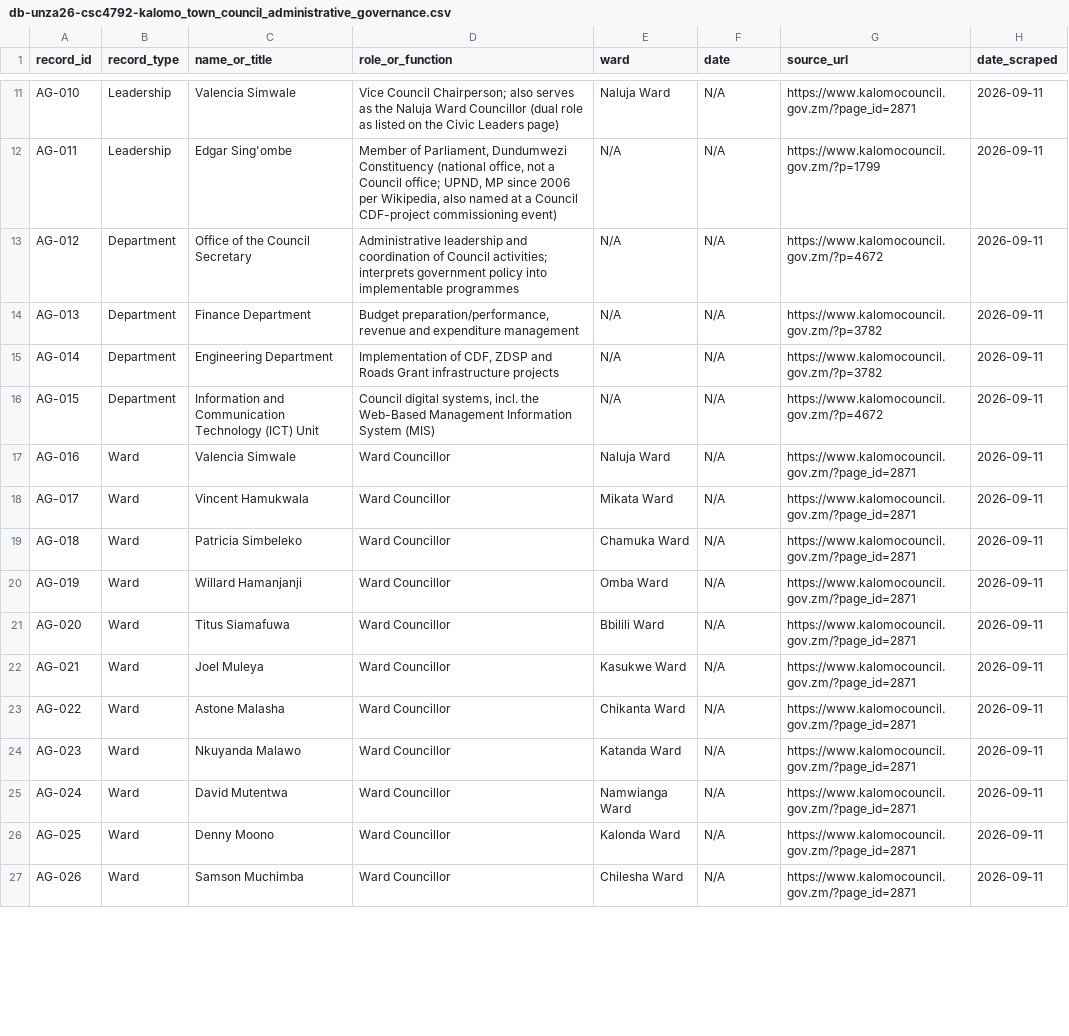
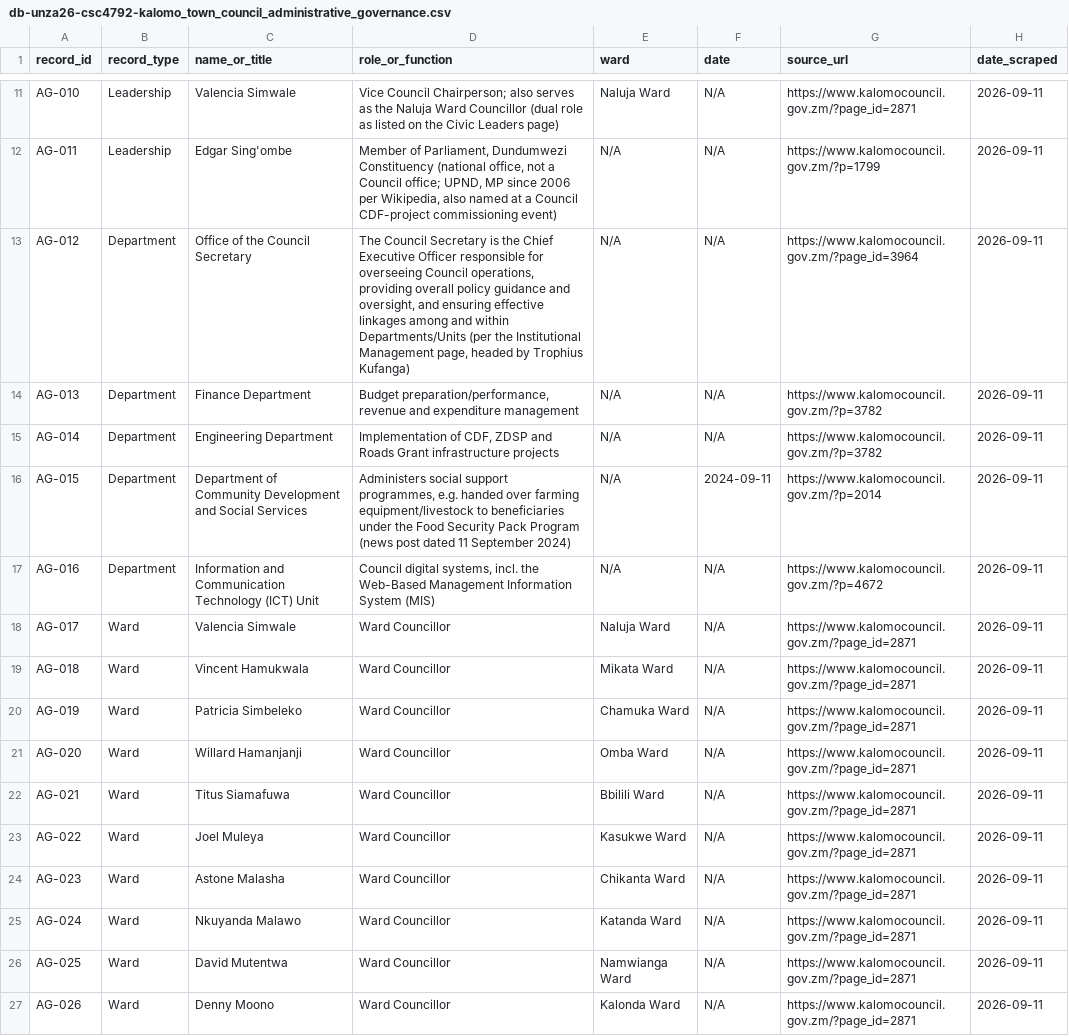
Before and after one commit to Josiphiah/csc4792-kalomo-town-council, a CSV file: data/processed/db-unza26-csc4792-kalomo_town_council_administrative_governance.csv, drawn as a sheet; only a part is shown, gaps mark what is left out; the diff covers the shown part only.

Commit message:
Confirm Community Development dept and council services via site search
Nicholas used the council site's built-in search for 'departments',
which surfaced two Kalomo-specific pages that hadn't come through
before:

- Institutional Management page (?page_id=3964): confirms Trophius
  Kufanga as Council Secretary / CEO with a fuller description of
  the office's role - used to strengthen the existing
  'Office of the Council Secretary' row (better source than before)
- A dated news post (11 Sep 2024) naming the Department of Community
  Development and Social Services - added as a new Department row
- The Services page (?page_id=792): council-wide service list
  (refuse collection, borehole drilling, e-GP procurement, feeder
  roads, HIV/AIDS sensitisation, licensing) - added as one new
  Service row

Deliberately excluded: other councils' own 'Departments'/'Institutional
Management' pages that share the same WordPress template and turned
up in a follow-up web search - those describe different councils'
structures, not Kalomo's, and were not used as if they were Kalomo
data.

- data/raw/administrative_governance/source_pages_extract.txt:
  logged as 'Attempt #3'
- scripts/cleaning/clean_administrative_governance.py: +2 rows
  (Department, Service), 1 row's source strengthened
- data/processed/...administrative_governance.csv: 46 rows (was 44)
- notebooks/administrative_governance.ipynb: re-executed
- docs/DATA_DICTIONARY.md: added Service to record_type vocabulary;
  coverage note narrowed to the one remaining gap (full body of the
  Institutional Management page)

```diff
--- a/data/processed/db-unza26-csc4792-kalomo_town_council_administrative_governance.csv
+++ b/data/processed/db-unza26-csc4792-kalomo_town_council_administrative_governance.csv
@@ -12,16 +12,16 @@ AG-010|Leadership|Valencia Simwale|Vice Council Chairperson; also serves as the
 AG-011|Leadership|Edgar Sing'ombe|Member of Parliament, Dundumwezi Constituency (national office, not a Council office; UPND, MP since 2006 per Wikipedia, also named at a Council CDF-project commissioning event)|N/A|N/A|https://www.kalomocouncil.gov.zm/?p=1799|2026-09-11
-AG-012|Department|Office of the Council Secretary|Administrative leadership and coordination of Council activities; interprets government policy into implementable programmes|N/A|N/A|https://www.kalomocouncil.gov.zm/?p=4672|2026-09-11
+AG-012|Department|Office of the Council Secretary|The Council Secretary is the Chief Executive Officer responsible for overseeing Council operations, providing overall policy guidance and oversight, and ensuring effective linkages among and within Departments/Units (per the Institutional Management page, headed by Trophius Kufanga)|N/A|N/A|https://www.kalomocouncil.gov.zm/?page_id=3964|2026-09-11
 AG-013|Department|Finance Department|Budget preparation/performance, revenue and expenditure management|N/A|N/A|https://www.kalomocouncil.gov.zm/?p=3782|2026-09-11
 AG-014|Department|Engineering Department|Implementation of CDF, ZDSP and Roads Grant infrastructure projects|N/A|N/A|https://www.kalomocouncil.gov.zm/?p=3782|2026-09-11
-AG-015|Department|Information and Communication Technology (ICT) Unit|Council digital systems, incl. the Web-Based Management Information System (MIS)|N/A|N/A|https://www.kalomocouncil.gov.zm/?p=4672|2026-09-11
-AG-016|Ward|Valencia Simwale|Ward Councillor|Naluja Ward|N/A|https://www.kalomocouncil.gov.zm/?page_id=2871|2026-09-11
-AG-017|Ward|Vincent Hamukwala|Ward Councillor|Mikata Ward|N/A|https://www.kalomocouncil.gov.zm/?page_id=2871|2026-09-11
-AG-018|Ward|Patricia Simbeleko|Ward Councillor|Chamuka Ward|N/A|https://www.kalomocouncil.gov.zm/?page_id=2871|2026-09-11
-AG-019|Ward|Willard Hamanjanji|Ward Councillor|Omba Ward|N/A|https://www.kalomocouncil.gov.zm/?page_id=2871|2026-09-11
-AG-020|Ward|Titus Siamafuwa|Ward Councillor|Bbilili Ward|N/A|https://www.kalomocouncil.gov.zm/?page_id=2871|2026-09-11
-AG-021|Ward|Joel Muleya|Ward Councillor|Kasukwe Ward|N/A|https://www.kalomocouncil.gov.zm/?page_id=2871|2026-09-11
-AG-022|Ward|Astone Malasha|Ward Councillor|Chikanta Ward|N/A|https://www.kalomocouncil.gov.zm/?page_id=2871|2026-09-11
-AG-023|Ward|Nkuyanda Malawo|Ward Councillor|Katanda Ward|N/A|https://www.kalomocouncil.gov.zm/?page_id=2871|2026-09-11
-AG-024|Ward|David Mutentwa|Ward Councillor|Namwianga Ward|N/A|https://www.kalomocouncil.gov.zm/?page_id=2871|2026-09-11
-AG-025|Ward|Denny Moono|Ward Councillor|Kalonda Ward|N/A|https://www.kalomocouncil.gov.zm/?page_id=2871|2026-09-11
-AG-026|Ward|Samson Muchimba|Ward Councillor|Chilesha Ward|N/A|https://www.kalomocouncil.gov.zm/?page_id=2871|2026-09-11
+AG-015|Department|Department of Community Development and Social Services|Administers social support programmes, e.g. handed over farming equipment/livestock to beneficiaries under the Food Security Pack Program (news post dated 11 September 2024)|N/A|2024-09-11|https://www.kalomocouncil.gov.zm/?p=2014|2026-09-11
+AG-016|Department|Information and Communication Technology (ICT) Unit|Council digital systems, incl. the Web-Based Management Information System (MIS)|N/A|N/A|https://www.kalomocouncil.gov.zm/?p=4672|2026-09-11
+AG-017|Ward|Valencia Simwale|Ward Councillor|Naluja Ward|N/A|https://www.kalomocouncil.gov.zm/?page_id=2871|2026-09-11
+AG-018|Ward|Vincent Hamukwala|Ward Councillor|Mikata Ward|N/A|https://www.kalomocouncil.gov.zm/?page_id=2871|2026-09-11
+AG-019|Ward|Patricia Simbeleko|Ward Councillor|Chamuka Ward|N/A|https://www.kalomocouncil.gov.zm/?page_id=2871|2026-09-11
+AG-020|Ward|Willard Hamanjanji|Ward Councillor|Omba Ward|N/A|https://www.kalomocouncil.gov.zm/?page_id=2871|2026-09-11
+AG-021|Ward|Titus Siamafuwa|Ward Councillor|Bbilili Ward|N/A|https://www.kalomocouncil.gov.zm/?page_id=2871|2026-09-11
+AG-022|Ward|Joel Muleya|Ward Councillor|Kasukwe Ward|N/A|https://www.kalomocouncil.gov.zm/?page_id=2871|2026-09-11
+AG-023|Ward|Astone Malasha|Ward Councillor|Chikanta Ward|N/A|https://www.kalomocouncil.gov.zm/?page_id=2871|2026-09-11
+AG-024|Ward|Nkuyanda Malawo|Ward Councillor|Katanda Ward|N/A|https://www.kalomocouncil.gov.zm/?page_id=2871|2026-09-11
+AG-025|Ward|David Mutentwa|Ward Councillor|Namwianga Ward|N/A|https://www.kalomocouncil.gov.zm/?page_id=2871|2026-09-11
+AG-026|Ward|Denny Moono|Ward Councillor|Kalonda Ward|N/A|https://www.kalomocouncil.gov.zm/?page_id=2871|2026-09-11
```
Also changed, not shown: 2 added rows and 41 edited cells elsewhere in this file, 4 other files.
